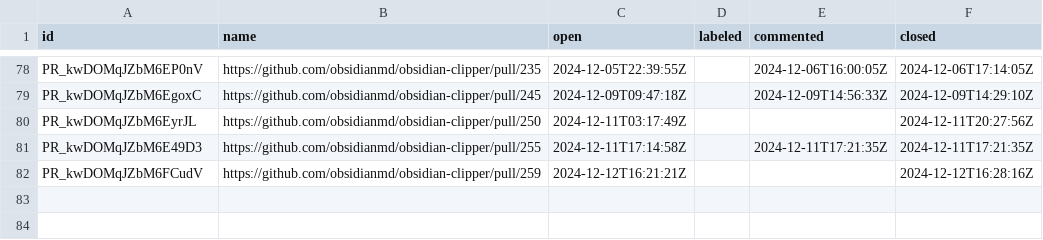
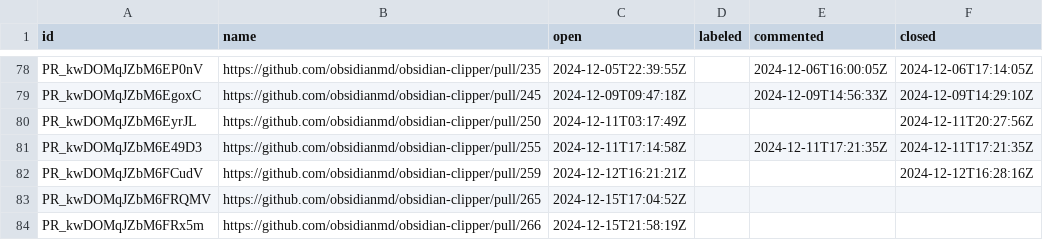
Before and after one commit to joethei/oselvar-metrics, a CSV file: data/obsidianmd/obsidian-clipper/pullRequests.csv, drawn as a sheet; only a part is shown, gaps mark what is left out.

```diff
--- a/data/obsidianmd/obsidian-clipper/pullRequests.csv
+++ b/data/obsidianmd/obsidian-clipper/pullRequests.csv
@@ -82 +82,3 @@ PR_kwDOMqJZbM6E49D3,https://github.com/obsidianmd/obsidian-clipper/pull/255,2024
 PR_kwDOMqJZbM6FCudV,https://github.com/obsidianmd/obsidian-clipper/pull/259,2024-12-12T16:21:21Z,,,2024-12-12T16:28:16Z
+PR_kwDOMqJZbM6FRQMV,https://github.com/obsidianmd/obsidian-clipper/pull/265,2024-12-15T17:04:52Z,,,
+PR_kwDOMqJZbM6FRx5m,https://github.com/obsidianmd/obsidian-clipper/pull/266,2024-12-15T21:58:19Z,,,
```
Also changed, not shown: data/obsidianmd/obsidian-clipper/issues.csv, data/obsidianmd/obsidian-importer/issues.csv, 2 other files.
